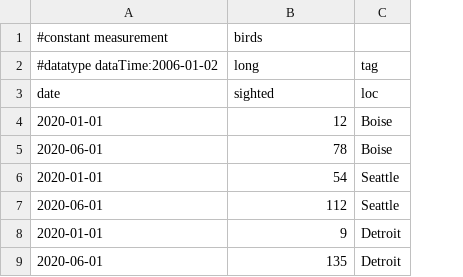
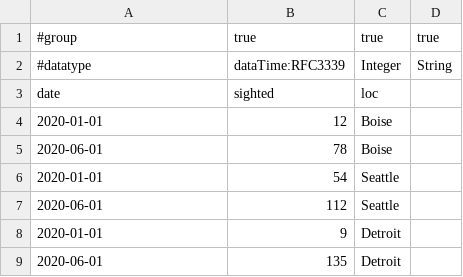
Before and after one commit to DavidFrias12/influxdbtest, a CSV file: sample2.csv, drawn as a sheet; removed rows and columns are numbered as before the commit, all else as after; the diff names each change by its address in the sheet, - before the commit and + after, or states it on an @@ line.

Commit message:
Update sample2.csv

```diff
--- a/sample2.csv
+++ b/sample2.csv
+column D, empty
-row 1: #constant measurement | birds
-row 2: #datatype dataTime:2006-01-02 | long | tag
+row 1: #group | true | true | true
+row 2: #datatype | dataTime:RFC3339 | Integer | String
```
